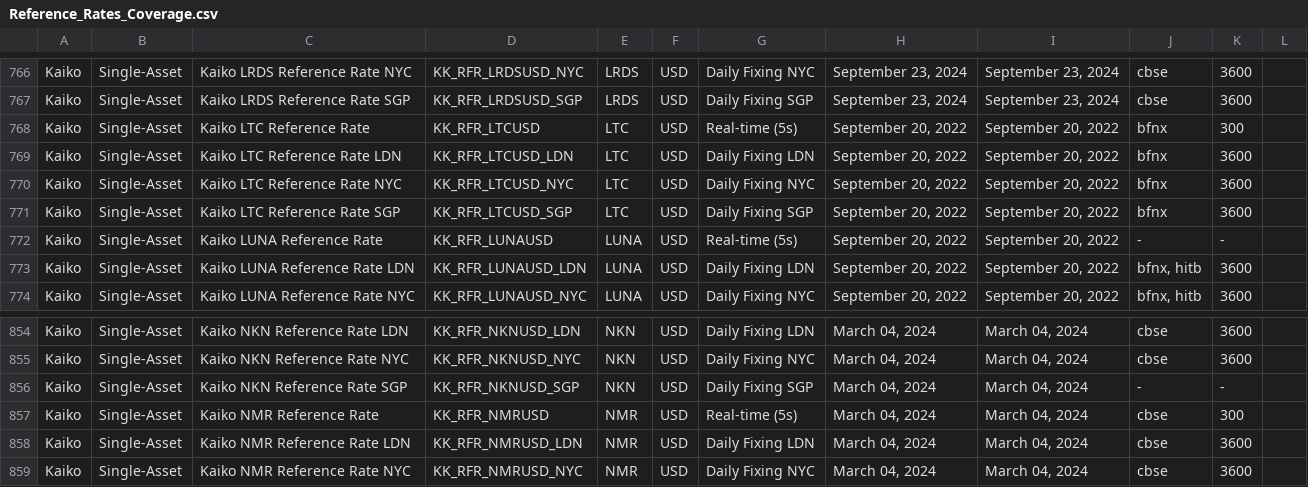
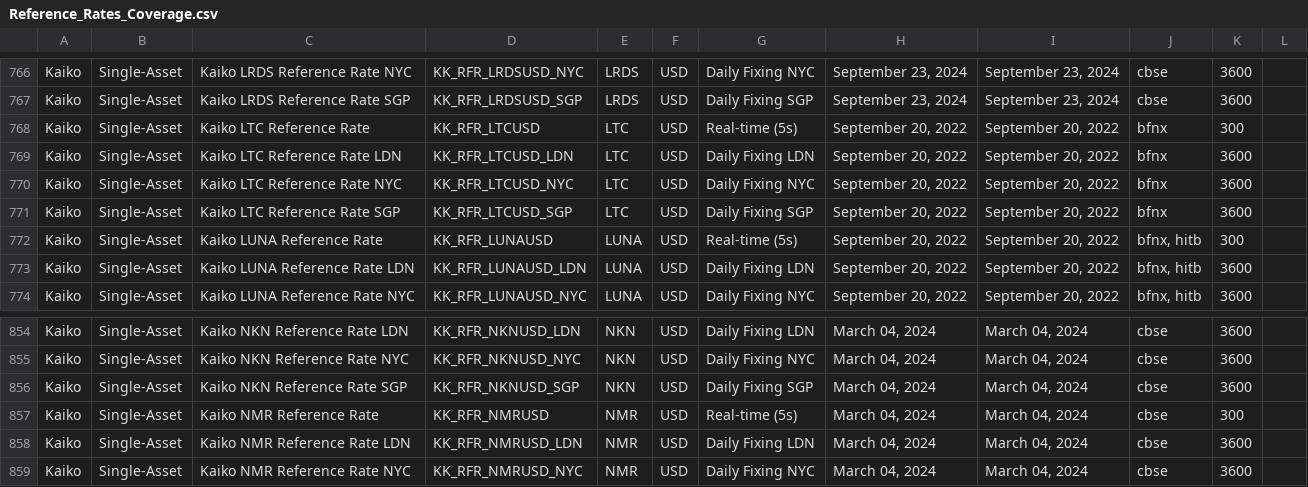
Before and after one commit to rdavill/kaiko_indices_coverage_single, a CSV file: Reference_Rates_Coverage.csv, drawn as a sheet; only a part is shown, gaps mark what is left out.

```diff
--- a/Reference_Rates_Coverage.csv
+++ b/Reference_Rates_Coverage.csv
@@ -771,3 +771,3 @@ Kaiko,Single-Asset,Kaiko LTC Reference Rate NYC,KK_RFR_LTCUSD_NYC,LTC,USD,Daily
 Kaiko,Single-Asset,Kaiko LTC Reference Rate SGP,KK_RFR_LTCUSD_SGP,LTC,USD,Daily Fixing SGP,"September 20, 2022","September 20, 2022",bfnx,3600,
-Kaiko,Single-Asset,Kaiko LUNA Reference Rate ,KK_RFR_LUNAUSD,LUNA,USD,Real-time (5s),"September 20, 2022","September 20, 2022",-,-,
+Kaiko,Single-Asset,Kaiko LUNA Reference Rate ,KK_RFR_LUNAUSD,LUNA,USD,Real-time (5s),"September 20, 2022","September 20, 2022","bfnx, hitb",300,
 Kaiko,Single-Asset,Kaiko LUNA Reference Rate LDN,KK_RFR_LUNAUSD_LDN,LUNA,USD,Daily Fixing LDN,"September 20, 2022","September 20, 2022","bfnx, hitb",3600,
@@ -855,3 +855,3 @@ Kaiko,Single-Asset,Kaiko NKN Reference Rate LDN,KK_RFR_NKNUSD_LDN,NKN,USD,Daily
 Kaiko,Single-Asset,Kaiko NKN Reference Rate NYC,KK_RFR_NKNUSD_NYC,NKN,USD,Daily Fixing NYC,"March 04, 2024","March 04, 2024",cbse,3600,
-Kaiko,Single-Asset,Kaiko NKN Reference Rate SGP,KK_RFR_NKNUSD_SGP,NKN,USD,Daily Fixing SGP,"March 04, 2024","March 04, 2024",-,-,
+Kaiko,Single-Asset,Kaiko NKN Reference Rate SGP,KK_RFR_NKNUSD_SGP,NKN,USD,Daily Fixing SGP,"March 04, 2024","March 04, 2024",cbse,3600,
 Kaiko,Single-Asset,Kaiko NMR Reference Rate ,KK_RFR_NMRUSD,NMR,USD,Real-time (5s),"March 04, 2024","March 04, 2024",cbse,300,
```
